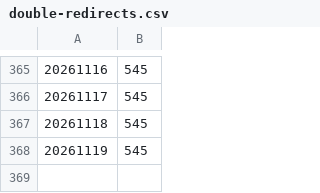
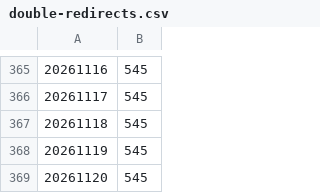
Before and after one commit to SmuSmu/PirateWikiWatch, a CSV file: double-redirects.csv, drawn as a sheet; only a part is shown, gaps mark what is left out.

```diff
--- a/double-redirects.csv
+++ b/double-redirects.csv
@@ -368 +368,2 @@
 20261119,545
+20261120,545
```
Also changed, not shown: broken-redirects.csv, wished-categories.csv, 2 other files.
